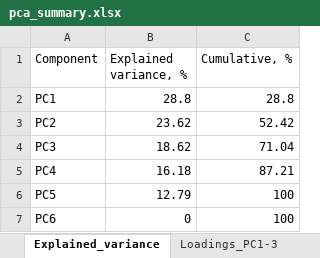
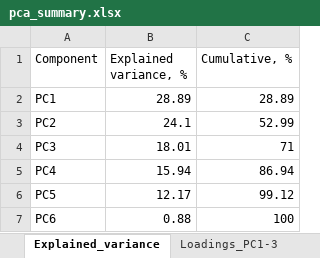
Before and after one commit to Niccuby/FeNiCoAlCrTi-dataset, an Excel workbook: outputs/tables/pca_summary.xlsx, sheet Explained_variance, drawn as a sheet; values as stored, in another font and other column widths than the file's, no borders; the diff names each change by its address in the sheet, - before the commit and + after, or states it on an @@ line.

```diff
--- a/outputs/tables/pca_summary.xlsx (sheet Explained_variance)
+++ b/outputs/tables/pca_summary.xlsx (sheet Explained_variance)
-B2 (Explained variance, %): 28.8
+B2 (Explained variance, %): 28.89
-C2 (Cumulative, %): 28.8
+C2 (Cumulative, %): 28.89
-B3 (Explained variance, %): 23.62
+B3 (Explained variance, %): 24.1
-C3 (Cumulative, %): 52.42
+C3 (Cumulative, %): 52.99
-B4 (Explained variance, %): 18.62
+B4 (Explained variance, %): 18.01
-C4 (Cumulative, %): 71.04
+C4 (Cumulative, %): 71
-B5 (Explained variance, %): 16.18
+B5 (Explained variance, %): 15.94
-C5 (Cumulative, %): 87.21
+C5 (Cumulative, %): 86.94
-B6 (Explained variance, %): 12.79
+B6 (Explained variance, %): 12.17
-C6 (Cumulative, %): 100
+C6 (Cumulative, %): 99.12
-B7 (Explained variance, %): 0
+B7 (Explained variance, %): 0.88
```
Also changed, not shown: sheet Loadings_PC1-3, outputs/tables/candidates_12.xlsx, outputs/tables/pca3d_gap_pool_base6.xlsx, 3 other files.
